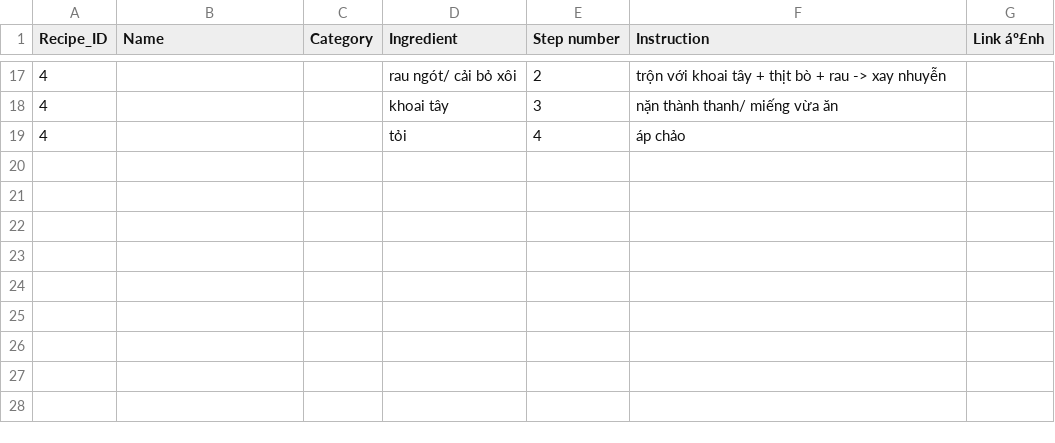
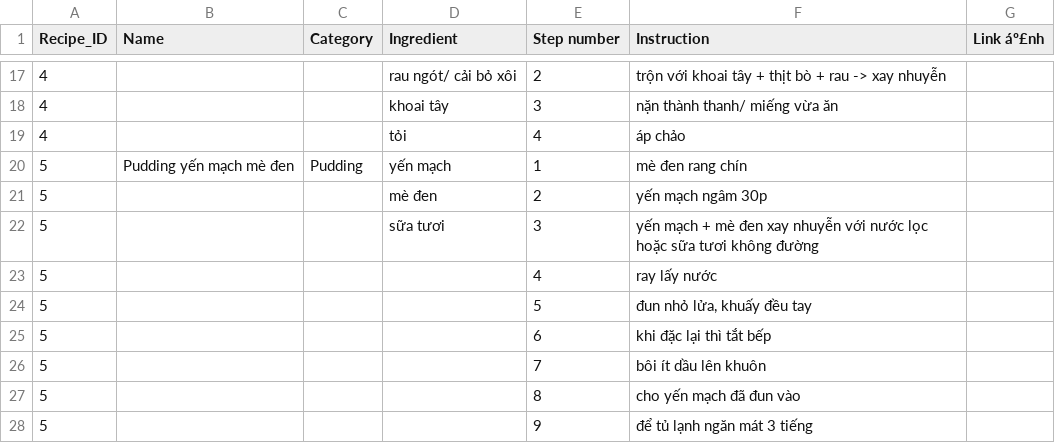
Before and after one commit to HaoMiaT/Bep-nha-Dau, a CSV file: recipes.csv, drawn as a sheet; only a part is shown, gaps mark what is left out; the diff names each change by its address in the sheet, - before the commit and + after, or states it on an @@ line.

Commit message:
Update recipes.csv

```diff
--- a/recipes.csv
+++ b/recipes.csv
+row 20: 5 | Pudding yến mạch mè đen | Pudding | yến mạch | 1 | mè đen rang chín
+row 21: 5 |  |  | mè đen | 2 | yến mạch ngâm 30p
+row 22: 5 |  |  | sữa tươi | 3 | yến mạch + mè đen xay nhuyễn với nước lọc hoặc sữa tươi không đường
+row 23: 5 |  |  |  | 4 | ray lấy nước
+row 24: 5 |  |  |  | 5 | đun nhỏ lửa, khuấy đều tay
+row 25: 5 |  |  |  | 6 | khi đặc lại thì tắt bếp
+row 26: 5 |  |  |  | 7 | bôi ít dầu lên khuôn
+row 27: 5 |  |  |  | 8 | cho yến mạch đã đun vào
+row 28: 5 |  |  |  | 9 | để tủ lạnh ngăn mát 3 tiếng
```
